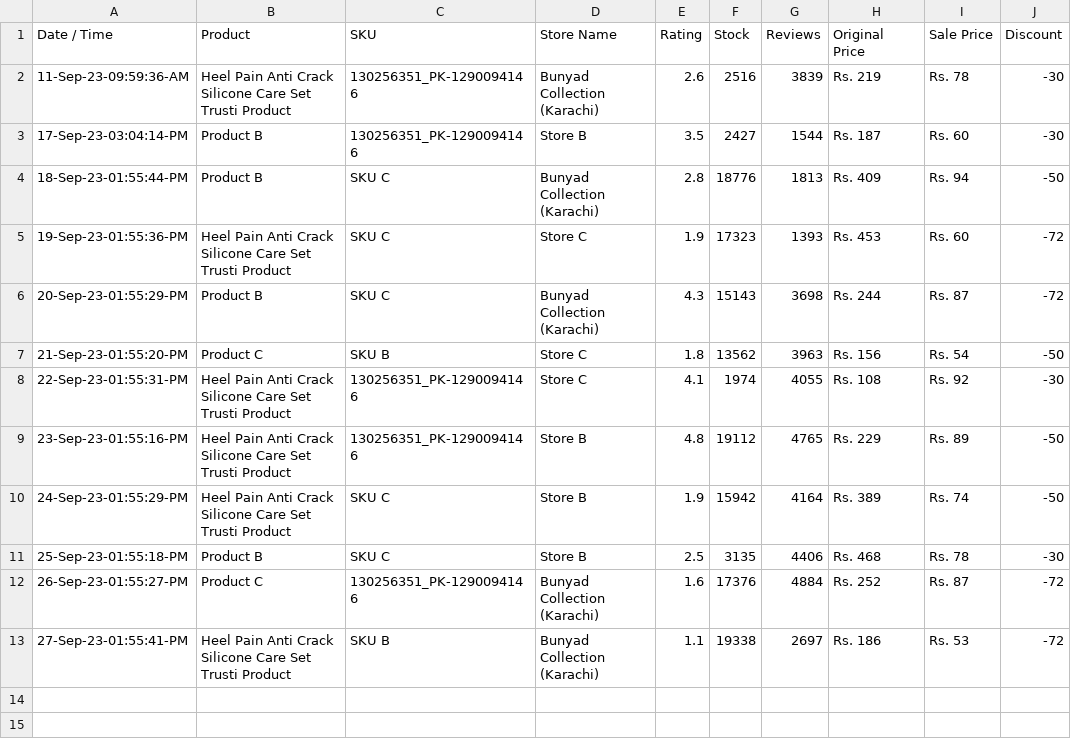
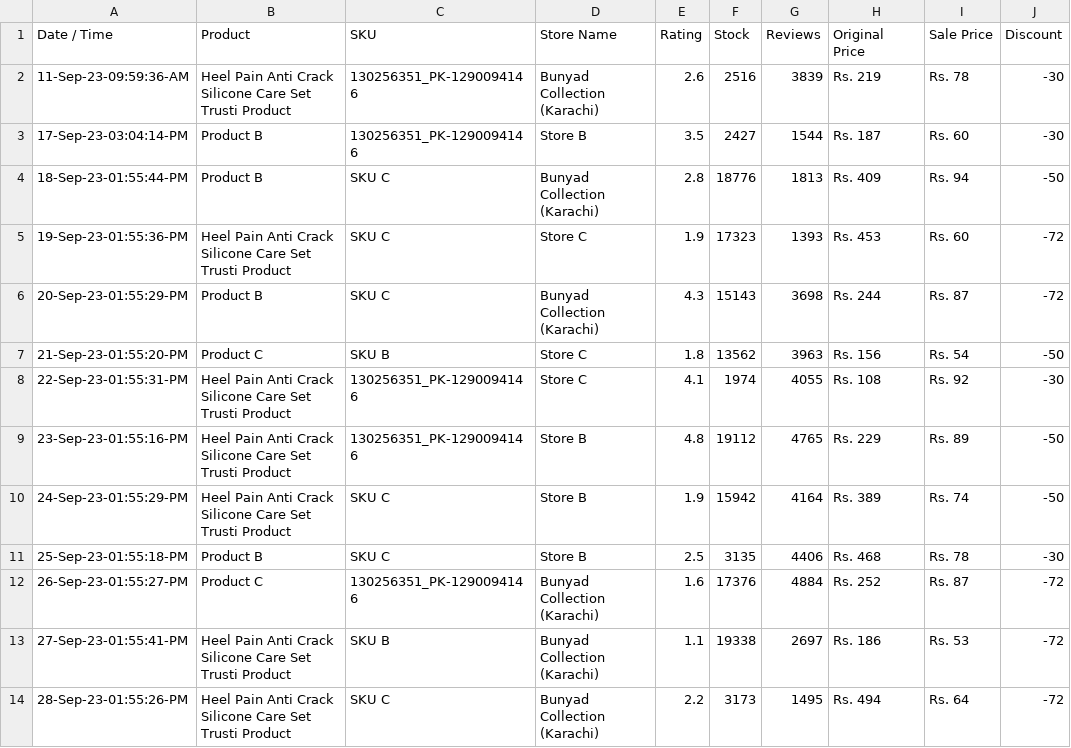
Before and after one commit to shafqatjan/amp-actionable-emails, a CSV file: data.csv, drawn as a sheet; the diff names each change by its address in the sheet, - before the commit and + after, or states it on an @@ line.

Commit message:
28-Sep-23-01:55:26:PM

```diff
--- a/data.csv
+++ b/data.csv
+row 14: 28-Sep-23-01:55:26-PM | Heel Pain Anti Crack Silicone Care Set Trusti Product | SKU C | Bunyad Collection (Karachi) | 2.2 | 3173 | 1495 | Rs. 494 | Rs. 64 | -72
```
